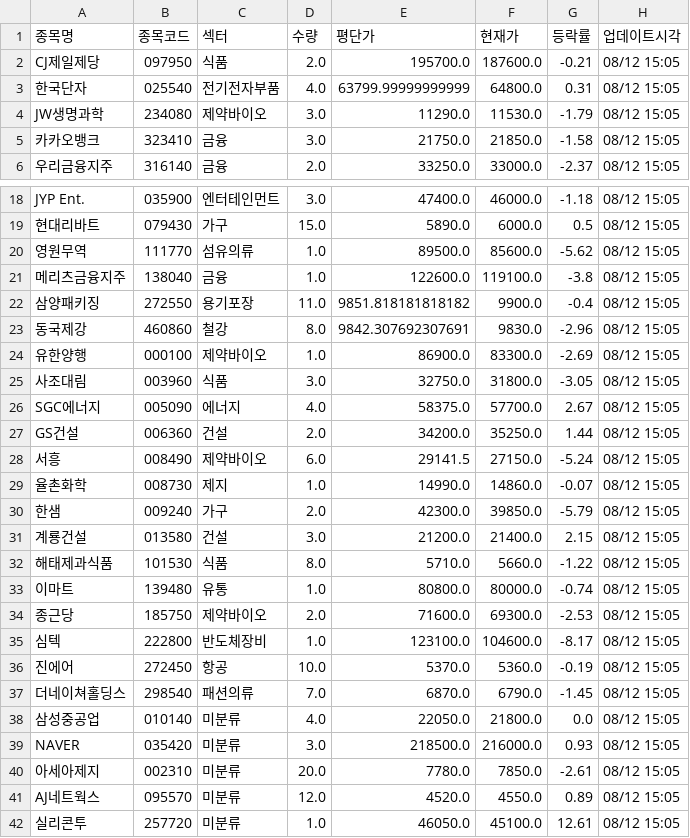
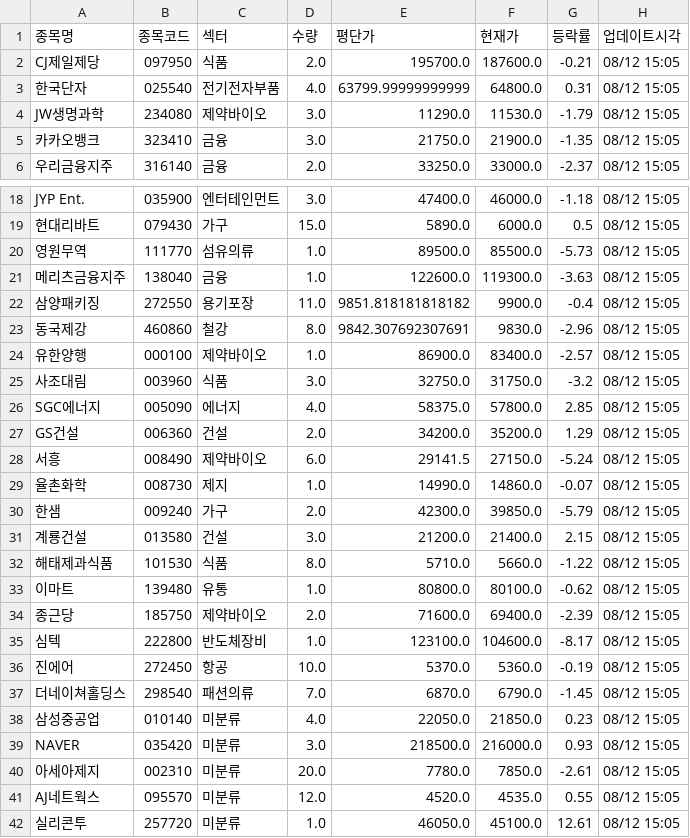
Before and after one commit to frel7022-png/files1, a CSV file: portfolio_data.csv, drawn as a sheet; only a part is shown, gaps mark what is left out; the diff covers the shown part only.

Commit message:
portfolio_data.csv 업데이트

```diff
--- a/portfolio_data.csv
+++ b/portfolio_data.csv
@@ -4,3 +4,3 @@ CJ제일제당,097950,식품,2.0,195700.0,187600.0,-0.21,08/12 15:05
 JW생명과학,234080,제약바이오,3.0,11290.0,11530.0,-1.79,08/12 15:05
-카카오뱅크,323410,금융,3.0,21750.0,21850.0,-1.58,08/12 15:05
+카카오뱅크,323410,금융,3.0,21750.0,21900.0,-1.35,08/12 15:05
 우리금융지주,316140,금융,2.0,33250.0,33000.0,-2.37,08/12 15:05
@@ -19,10 +19,10 @@ JYP Ent.,035900,엔터테인먼트,3.0,47400.0,46000.0,-1.18,08/12 15:05
 현대리바트,079430,가구,15.0,5890.0,6000.0,0.5,08/12 15:05
-영원무역,111770,섬유의류,1.0,89500.0,85600.0,-5.62,08/12 15:05
-메리츠금융지주,138040,금융,1.0,122600.0,119100.0,-3.8,08/12 15:05
+영원무역,111770,섬유의류,1.0,89500.0,85500.0,-5.73,08/12 15:05
+메리츠금융지주,138040,금융,1.0,122600.0,119300.0,-3.63,08/12 15:05
 삼양패키징,272550,용기포장,11.0,9851.818181818182,9900.0,-0.4,08/12 15:05
 동국제강,460860,철강,8.0,9842.307692307691,9830.0,-2.96,08/12 15:05
-유한양행,000100,제약바이오,1.0,86900.0,83300.0,-2.69,08/12 15:05
-사조대림,003960,식품,3.0,32750.0,31800.0,-3.05,08/12 15:05
-SGC에너지,005090,에너지,4.0,58375.0,57700.0,2.67,08/12 15:05
-GS건설,006360,건설,2.0,34200.0,35250.0,1.44,08/12 15:05
+유한양행,000100,제약바이오,1.0,86900.0,83400.0,-2.57,08/12 15:05
+사조대림,003960,식품,3.0,32750.0,31750.0,-3.2,08/12 15:05
+SGC에너지,005090,에너지,4.0,58375.0,57800.0,2.85,08/12 15:05
+GS건설,006360,건설,2.0,34200.0,35200.0,1.29,08/12 15:05
 서흥,008490,제약바이오,6.0,29141.5,27150.0,-5.24,08/12 15:05
@@ -32,4 +32,4 @@ GS건설,006360,건설,2.0,34200.0,35250.0,1.44,08/12 15:05
 해태제과식품,101530,식품,8.0,5710.0,5660.0,-1.22,08/12 15:05
-이마트,139480,유통,1.0,80800.0,80000.0,-0.74,08/12 15:05
-종근당,185750,제약바이오,2.0,71600.0,69300.0,-2.53,08/12 15:05
+이마트,139480,유통,1.0,80800.0,80100.0,-0.62,08/12 15:05
+종근당,185750,제약바이오,2.0,71600.0,69400.0,-2.39,08/12 15:05
 심텍,222800,반도체장비,1.0,123100.0,104600.0,-8.17,08/12 15:05
@@ -37,6 +37,6 @@ GS건설,006360,건설,2.0,34200.0,35250.0,1.44,08/12 15:05
 더네이쳐홀딩스,298540,패션의류,7.0,6870.0,6790.0,-1.45,08/12 15:05
-삼성중공업,010140,미분류,4.0,22050.0,21800.0,0.0,08/12 15:05
+삼성중공업,010140,미분류,4.0,22050.0,21850.0,0.23,08/12 15:05
 NAVER,035420,미분류,3.0,218500.0,216000.0,0.93,08/12 15:05
 아세아제지,002310,미분류,20.0,7780.0,7850.0,-2.61,08/12 15:05
-AJ네트웍스,095570,미분류,12.0,4520.0,4550.0,0.89,08/12 15:05
+AJ네트웍스,095570,미분류,12.0,4520.0,4535.0,0.55,08/12 15:05
 실리콘투,257720,미분류,1.0,46050.0,45100.0,12.61,08/12 15:05
```
Also changed, not shown: 2 edited cells elsewhere in this file.
